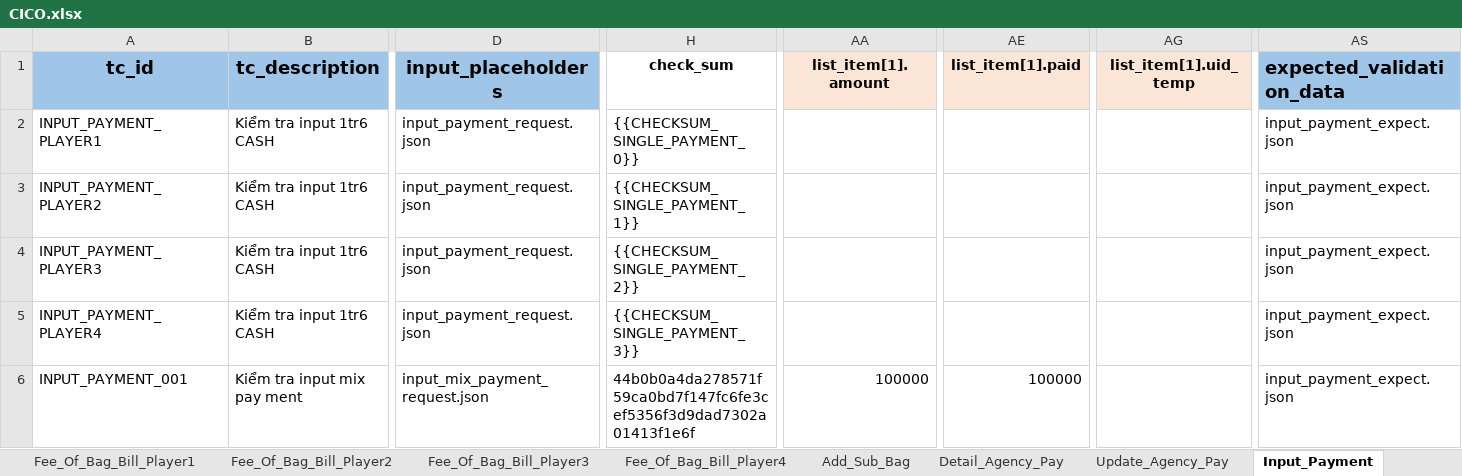
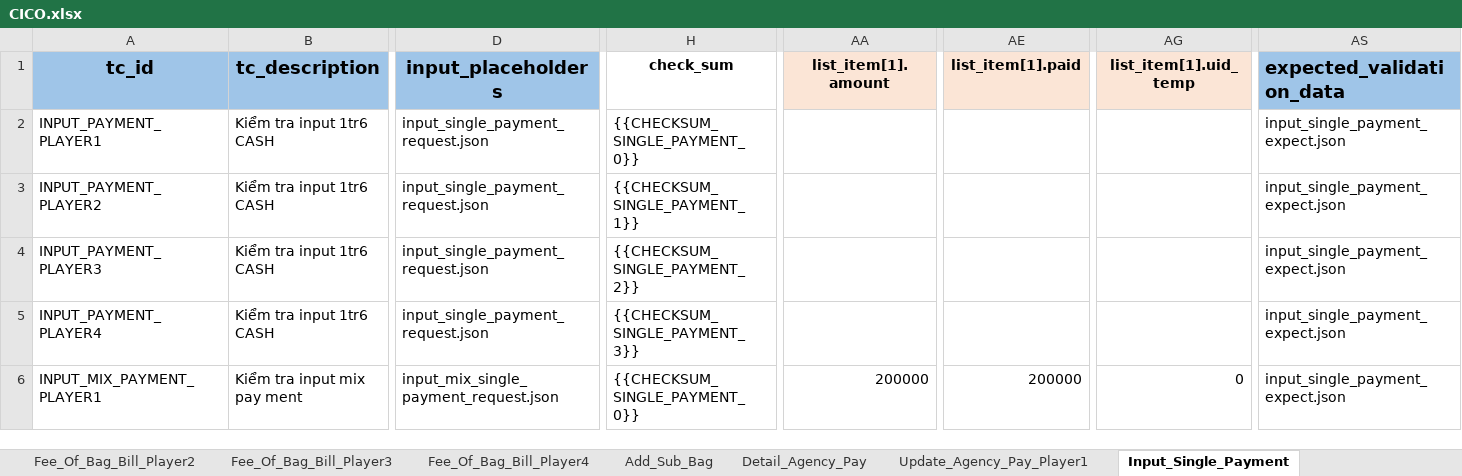
Before and after one commit to PhuongXinhGai/CARO_CMS_AUTO_API_STG, an Excel workbook: src/main/resources/input_excel_file/booking/CICO.xlsx, sheet Input_Single_Payment, drawn as a sheet; only a part is shown, gaps mark what is left out; values as stored, in another font and other column widths than the file's, no borders; the diff names each change by its address in the sheet, - before the commit and + after, or states it on an @@ line.

Commit message:
single payment list and check out

```diff
--- a/src/main/resources/input_excel_file/booking/CICO.xlsx (sheet Input_Single_Payment)
+++ b/src/main/resources/input_excel_file/booking/CICO.xlsx (sheet Input_Single_Payment)
-sheet tab: Update_Agency_Pay
+sheet tab: Update_Agency_Pay_Player1
-sheet tab: Input_Payment
+sheet tab: Input_Single_Payment
-D2:D5 (input_placeholders): input_payment_request.json
+D2:D5 (input_placeholders): input_single_payment_request.json
-AS2:AS6 (expected_validation_data): input_payment_expect.json
+AS2:AS6 (expected_validation_data): input_single_payment_expect.json
-A6 (tc_id): INPUT_PAYMENT_001
+A6 (tc_id): INPUT_MIX_PAYMENT_PLAYER1
-D6 (input_placeholders): input_mix_payment_request.json
+D6 (input_placeholders): input_mix_single_payment_request.json
-H6 (check_sum): 44b0b0a4da278571f59ca0bd7f147fc6fe3cef5356f3d9dad7302a01413f1e6f
+H6 (check_sum): {{CHECKSUM_SINGLE_PAYMENT_0}}
-AA6 (list_item[1].amount): 100000
+AA6 (list_item[1].amount): 200000
-AE6 (list_item[1].paid): 100000
+AE6 (list_item[1].paid): 200000
-AG6 (list_item[1].uid_temp): (empty)
+AG6 (list_item[1].uid_temp): 0
```
Also changed, not shown: sheet Add_Sub_Bag, other sheet tabs, src/main/resources/input_excel_file/booking/CheckIn.xlsx, src/main/resources/input_excel_file/flow_definition.xlsx, 23 other files.
